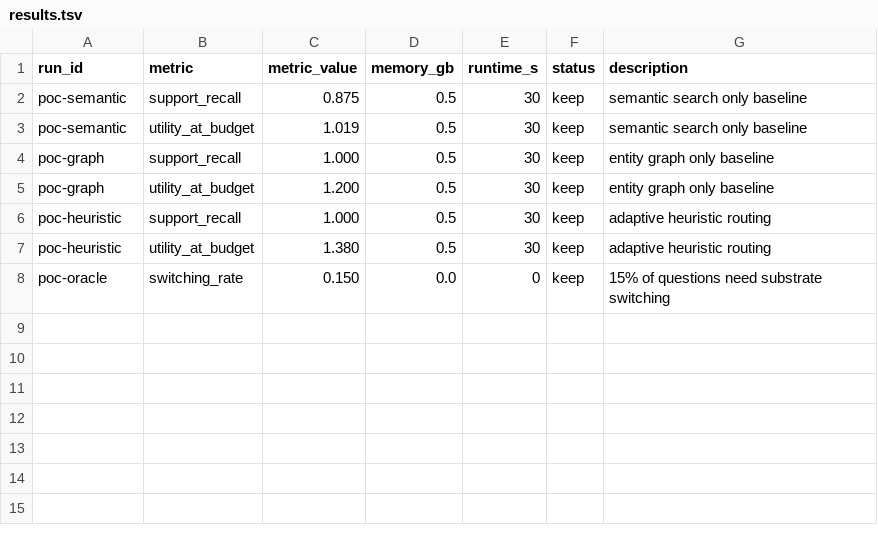
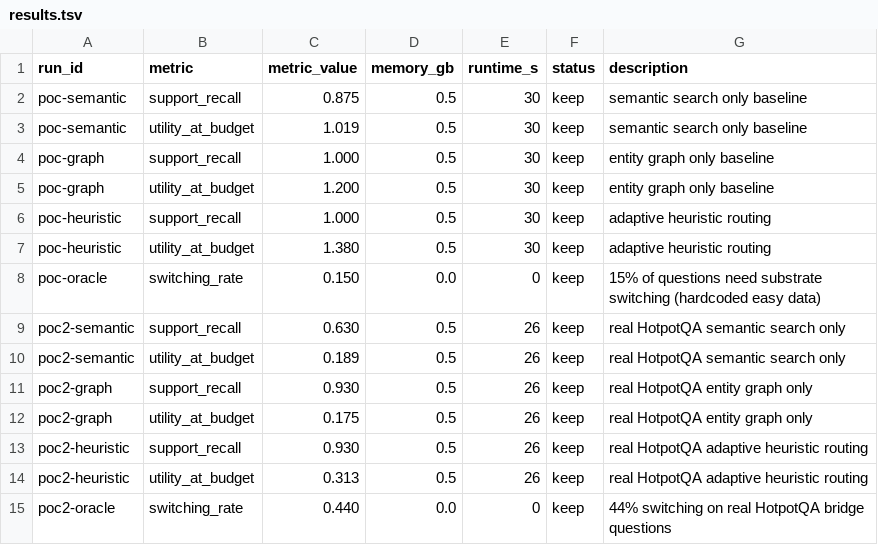
Before and after one commit to Straits-AI/source-diversity-stopping, a TSV file: results.tsv, drawn as a sheet.

```diff
--- a/results.tsv
+++ b/results.tsv
@@ -7,2 +7,9 @@ poc-heuristic	support_recall	1.000	0.5	30	keep	adaptive heuristic routing
 poc-heuristic	utility_at_budget	1.380	0.5	30	keep	adaptive heuristic routing
-poc-oracle	switching_rate	0.150	0.0	0	keep	15% of questions need substrate switching
+poc-oracle	switching_rate	0.150	0.0	0	keep	15% of questions need substrate switching (hardcoded easy data)
+poc2-semantic	support_recall	0.630	0.5	26	keep	real HotpotQA semantic search only
+poc2-semantic	utility_at_budget	0.189	0.5	26	keep	real HotpotQA semantic search only
+poc2-graph	support_recall	0.930	0.5	26	keep	real HotpotQA entity graph only
+poc2-graph	utility_at_budget	0.175	0.5	26	keep	real HotpotQA entity graph only
+poc2-heuristic	support_recall	0.930	0.5	26	keep	real HotpotQA adaptive heuristic routing
+poc2-heuristic	utility_at_budget	0.313	0.5	26	keep	real HotpotQA adaptive heuristic routing
+poc2-oracle	switching_rate	0.440	0.0	0	keep	44% switching on real HotpotQA bridge questions
```
Also changed, not shown: 4 other files.
